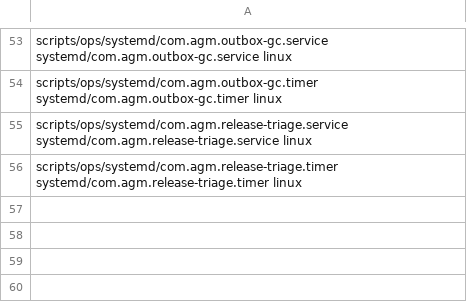
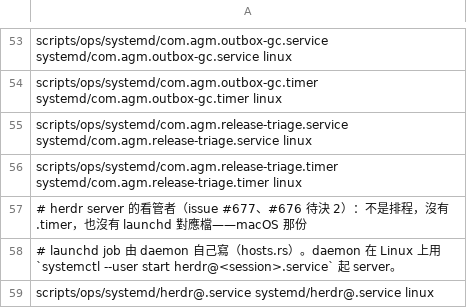
Before and after one commit to Eden-Sun/agents-manager, a TSV file: scripts/ops/install-manifest.tsv, drawn as a sheet; only a part is shown, gaps mark what is left out; the diff names each change by its address in the sheet, - before the commit and + after, or states it on an @@ line.

```diff
--- a/scripts/ops/install-manifest.tsv
+++ b/scripts/ops/install-manifest.tsv
+row 57: # herdr server 的看管者（issue #677、#676 待決 2）：不是排程，沒有 .timer，也沒有 launchd 對應檔——macOS 那份
+row 58: # launchd job 由 daemon 自己寫（hosts.rs）。daemon 在 Linux 上用 `systemctl --user start herdr@<session>.service` 起 server。
+row 59: scripts/ops/systemd/herdr@.service systemd/herdr@.service linux
```
Also changed, not shown: 11 other files.
